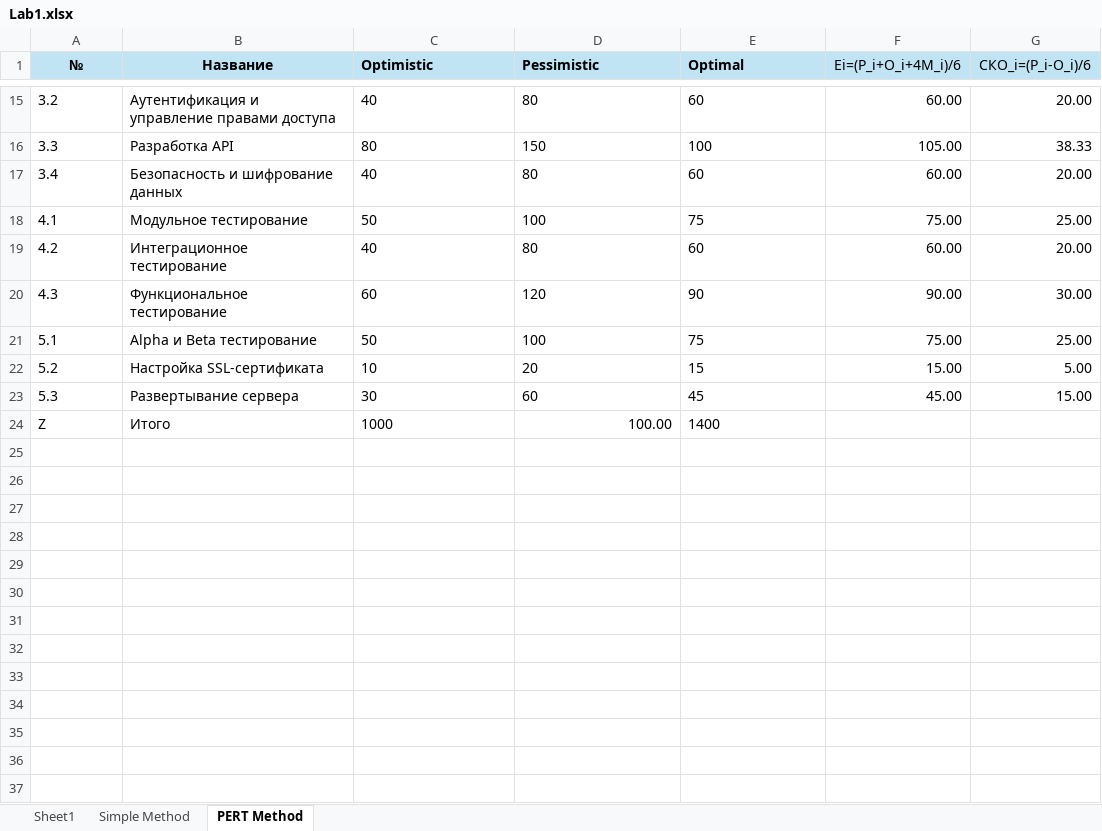
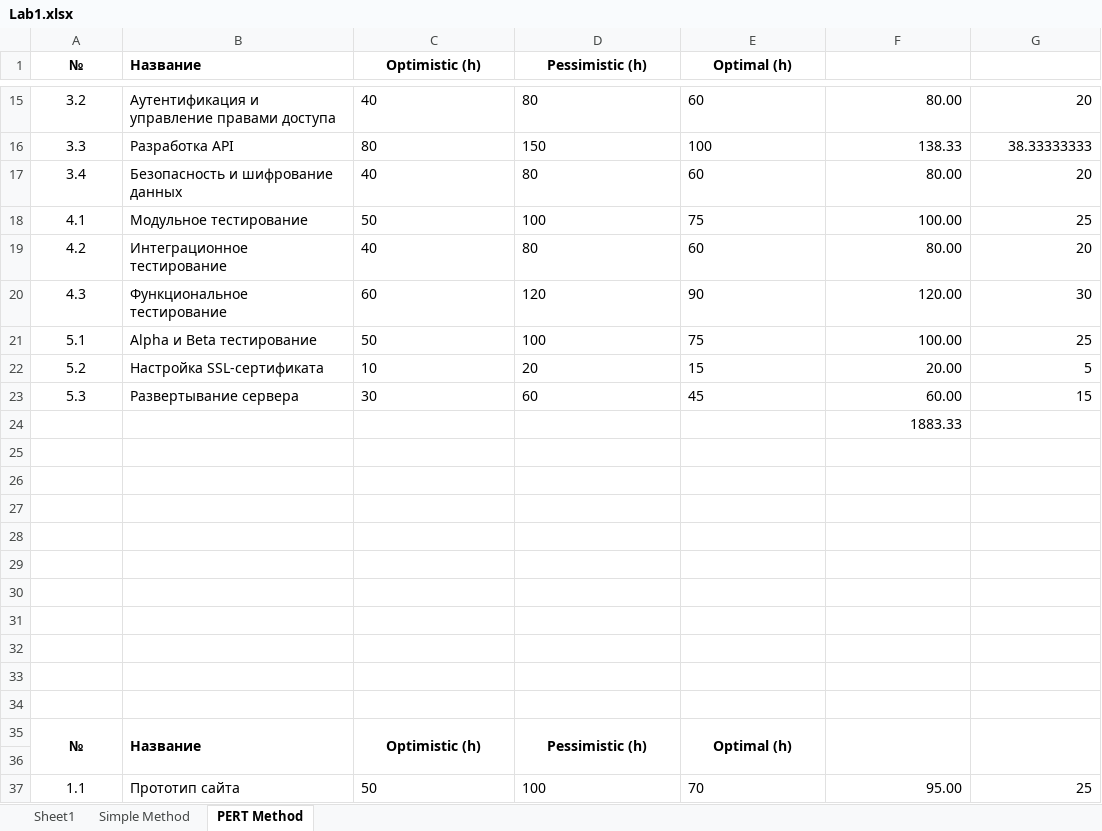
Before and after one commit to Tolia-GH/ITMO-PE, an Excel workbook: EconomicsSoftwareEngineering/Lab1.xlsx, sheet PERT Method, drawn as a sheet; only a part is shown, gaps mark what is left out; values as stored, in another font and other column widths than the file's, no borders; addresses are those after the commit; the diff covers the shown part only; the diff names each change by its address in the sheet, - before the commit and + after, or states it on an @@ line.

```diff
--- a/EconomicsSoftwareEngineering/Lab1.xlsx (sheet PERT Method)
+++ b/EconomicsSoftwareEngineering/Lab1.xlsx (sheet PERT Method)
-A1:G1 fill: #C1E4F5
+A1:G1 fill: none
-B1 alignment: center
+B1 alignment: left
-C1: Optimistic
+C1: Optimistic (h)
-C1:E1 alignment: left
+C1:E1 alignment: center
+C1:C2 merged
-D1: Pessimistic
+D1: Pessimistic (h)
+D1:D2 merged
-E1: Optimal
+E1: Optimal (h)
+E1:E2 merged
-F1: Ei=(P_i+O_i+4M_i)/6
+F1: (empty)
-G1: СКО_i=(P_i-O_i)/6
+G1: (empty)
-A15:A23 alignment: left
+A15:A23 alignment: center
-F15: 60.00
+F15: 80.00
-G15: 20.00
+G15: 20
-F16: 105.00
+F16: 138.33
-G16: 38.33
+G16: 38.33333333
-F17: 60.00
+F17: 80.00
-G17: 20.00
+G17: 20
-F18: 75.00
+F18: 100.00
-G18: 25.00
+G18: 25
-F19: 60.00
+F19: 80.00
-G19: 20.00
+G19: 20
-F20: 90.00
+F20: 120.00
-G20: 30.00
+G20: 30
-F21: 75.00
+F21: 100.00
-G21: 25.00
+G21: 25
-F22: 15.00
+F22: 20.00
-G22: 5.00
+G22: 5
-F23: 45.00
+F23: 60.00
-G23: 15.00
+G23: 15
+row 24:  |  |  |  |  | 1883.33
-row 25: Z | Итого | 1000 | 100.00 | 1400
+row 25: (empty)
+row 26: (empty)
+row 27: (empty)
+row 28: (empty)
+row 29: (empty)
+row 30: (empty)
+row 31: (empty)
+row 32: (empty)
+row 33: (empty)
+row 34: (empty)
+row 35: № | Название | Optimistic (h) | Pessimistic (h) | Optimal (h)
+row 36: (empty)
+row 37: 1.1 | Прототип сайта | 50 | 100 | 70 | 95.00 | 25
```
Also changed, not shown: 20 added rows, 28 edited cells and cell formats elsewhere in this sheet, formulas that keep their value, 3 other files.
